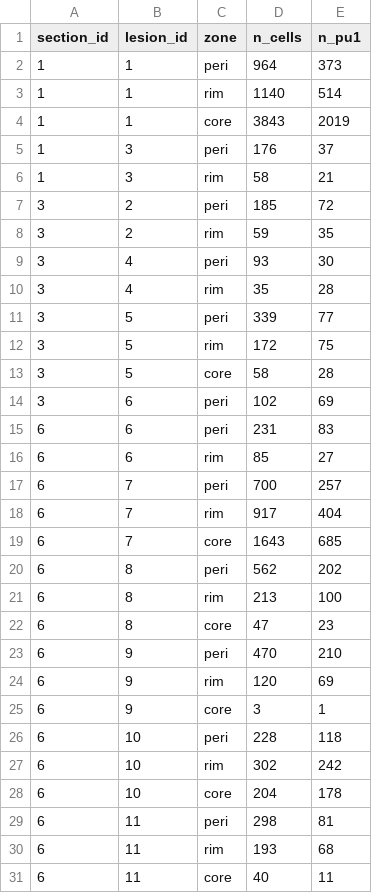
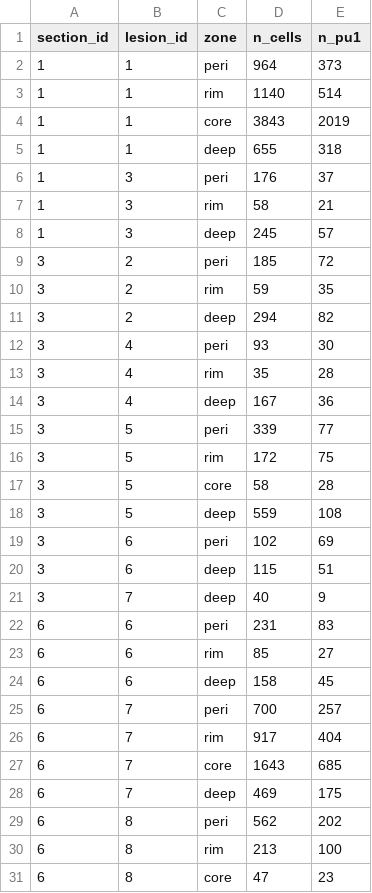
Before and after one commit to christoffermattssonlangseth/lesionSegmenter, a CSV file: results/CML_1/scene0/per_lesion_zone_counts.csv, drawn as a sheet; only a part is shown; the shorter side is filled out with more unchanged rows; the diff covers the shown part only; the diff names each change by its address in the sheet, - before the commit and + after, or states it on an @@ line.

```diff
--- a/results/CML_1/scene0/per_lesion_zone_counts.csv
+++ b/results/CML_1/scene0/per_lesion_zone_counts.csv
+row 5: 1 | 1 | deep | 655 | 318
+row 8: 1 | 3 | deep | 245 | 57
+row 11: 3 | 2 | deep | 294 | 82
+row 14: 3 | 4 | deep | 167 | 36
+row 18: 3 | 5 | deep | 559 | 108
+row 20: 3 | 6 | deep | 115 | 51
+row 21: 3 | 7 | deep | 40 | 9
+row 24: 6 | 6 | deep | 158 | 45
+row 28: 6 | 7 | deep | 469 | 175
```
Also changed, not shown: 16 added rows elsewhere in this file, results/CML_1/scene0/validation_manual_cores.csv, results/CML_2_rescan/scene0/per_lesion_zone_counts.csv, 55 other files.
